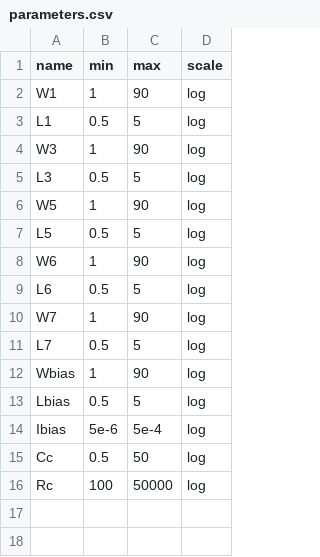
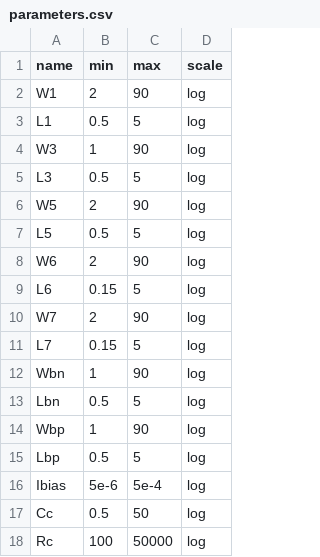
Before and after one commit to edonD/sky130-opamp, a CSV file: parameters.csv, drawn as a sheet.

```diff
--- a/parameters.csv
+++ b/parameters.csv
@@ -1,3 +1,3 @@
 name,min,max,scale
-W1,1,90,log
+W1,2,90,log
 L1,0.5,5,log
@@ -5,10 +5,12 @@ W3,1,90,log
 L3,0.5,5,log
-W5,1,90,log
+W5,2,90,log
 L5,0.5,5,log
-W6,1,90,log
-L6,0.5,5,log
-W7,1,90,log
-L7,0.5,5,log
-Wbias,1,90,log
-Lbias,0.5,5,log
+W6,2,90,log
+L6,0.15,5,log
+W7,2,90,log
+L7,0.15,5,log
+Wbn,1,90,log
+Lbn,0.5,5,log
+Wbp,1,90,log
+Lbp,0.5,5,log
 Ibias,5e-6,5e-4,log
```
Also changed, not shown: 3 other files.
